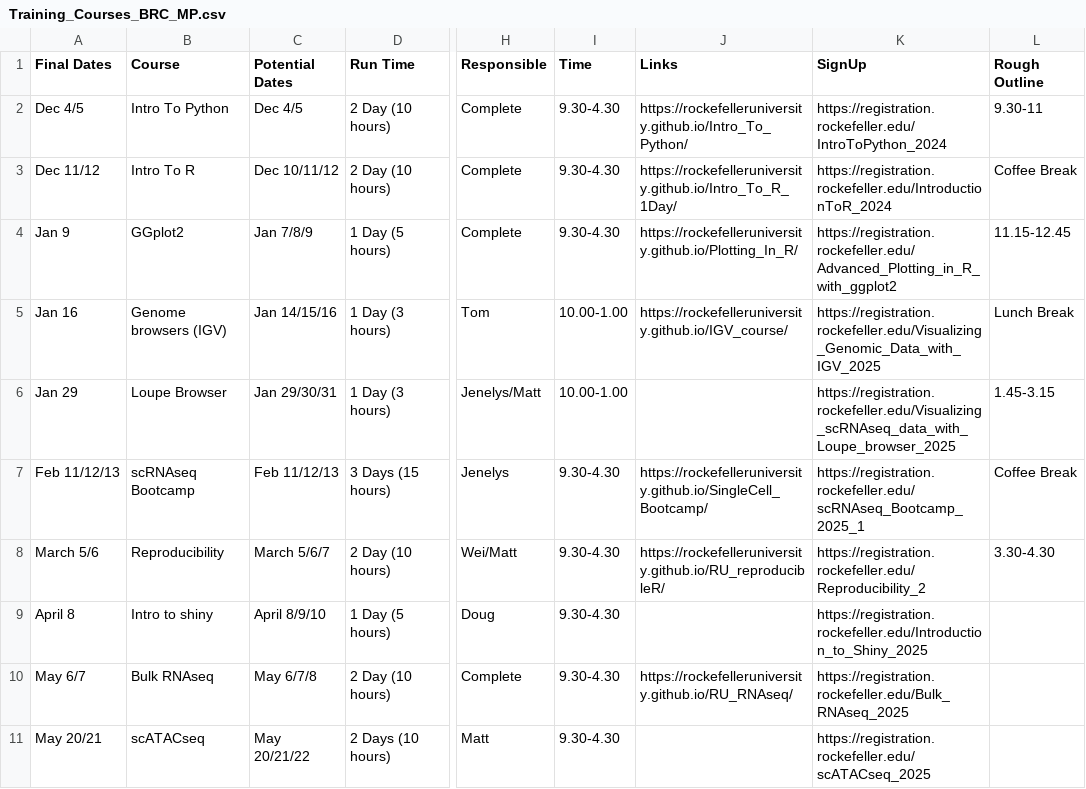
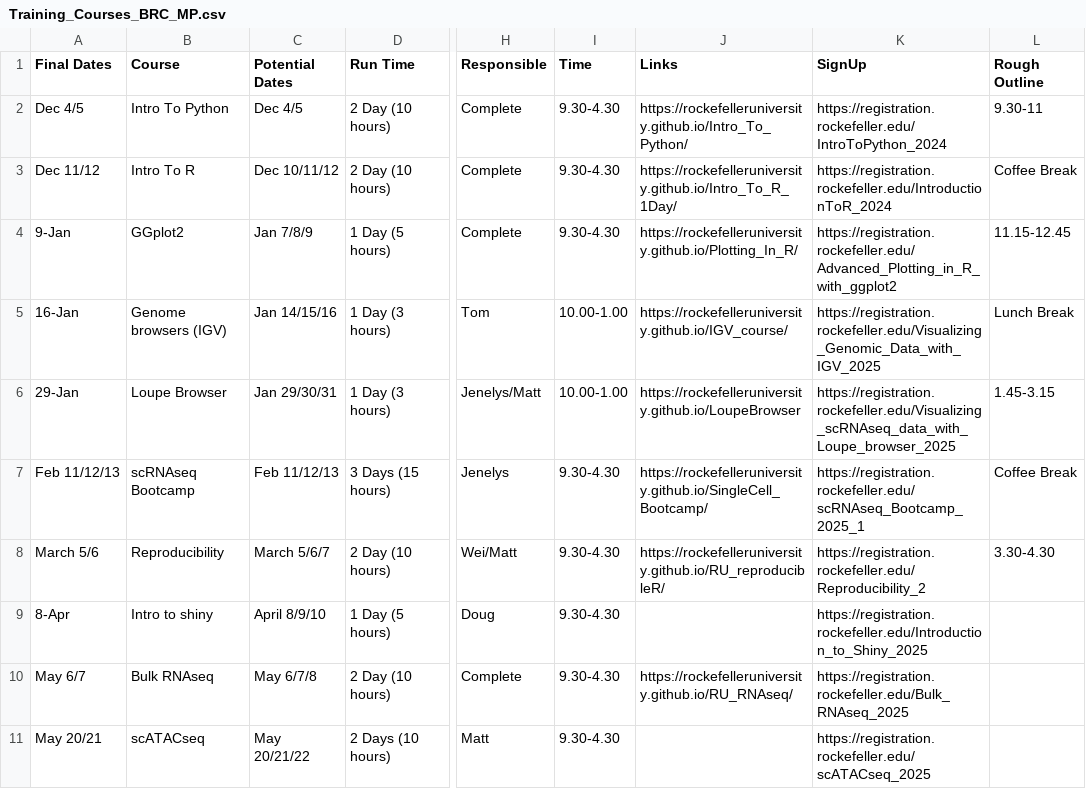
Before and after one commit to RockefellerUniversity/rockefelleruniversity.github.io, a CSV file: docs/Training_Courses_BRC_MP.csv, drawn as a sheet; only a part is shown, gaps mark what is left out; the diff names each change by its address in the sheet, - before the commit and + after, or states it on an @@ line.

```diff
--- a/docs/Training_Courses_BRC_MP.csv
+++ b/docs/Training_Courses_BRC_MP.csv
-A4 (Final Dates): Jan 9
+A4 (Final Dates): 9-Jan
-A5 (Final Dates): Jan 16
+A5 (Final Dates): 16-Jan
-A6 (Final Dates): Jan 29
+A6 (Final Dates): 29-Jan
-J6 (Links): (empty)
+J6 (Links): https://rockefelleruniversity.github.io/LoupeBrowser
-A9 (Final Dates): April 8
+A9 (Final Dates): 8-Apr
```
Also changed, not shown: 2 other files.
